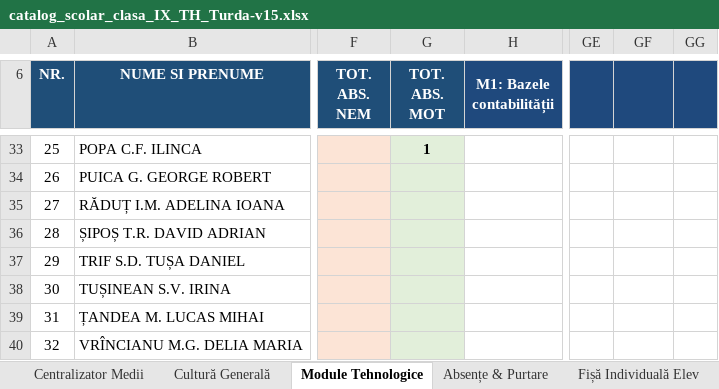
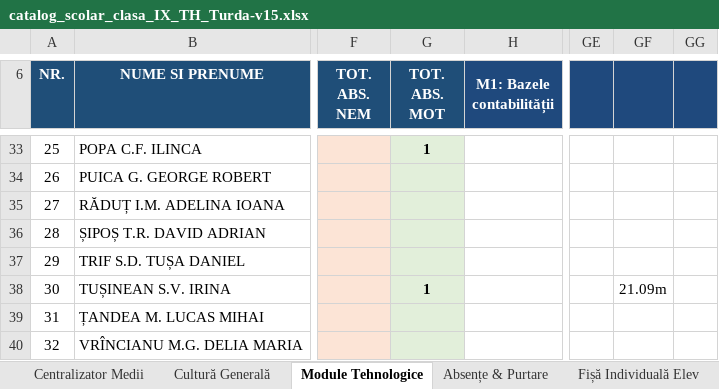
Before and after one commit to profudeconta-sketch/catalog-online, an Excel workbook: catalog_scolar_clasa_IX_TH_Turda-v15.xlsx, sheet Module Tehnologice, drawn as a sheet; only a part is shown, gaps mark what is left out; values as stored, in another font and other column widths than the file's, no borders; the diff names each change by its address in the sheet, - before the commit and + after, or states it on an @@ line.

```diff
--- a/catalog_scolar_clasa_IX_TH_Turda-v15.xlsx (sheet Module Tehnologice)
+++ b/catalog_scolar_clasa_IX_TH_Turda-v15.xlsx (sheet Module Tehnologice)
-G38 (TOT. ABS. MOT): (empty)
+G38 (TOT. ABS. MOT): 1
-GF38: (empty)
+GF38: 21.09m
```
Also changed, not shown: sheet Absențe & Purtare, sheet Centralizator Medii.
